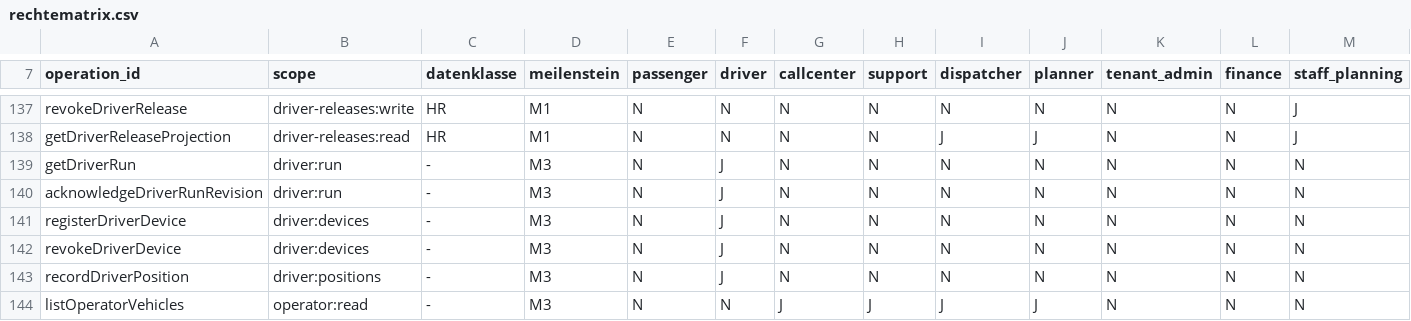
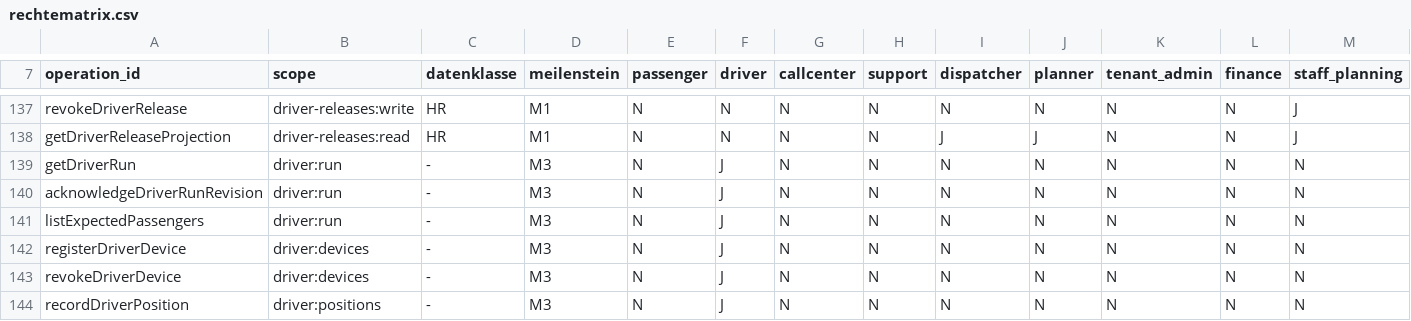
Before and after one commit to DataHub-Chiemgau/TAKTOVIA, a CSV file: backend/modules/identity/src/main/resources/rechtematrix/rechtematrix.csv, drawn as a sheet; only a part is shown, gaps mark what is left out; the shorter side is filled out with more unchanged rows; rows hold the shown columns only; the diff names each change by its address in the sheet, - before the commit and + after, or states it on an @@ line.

```diff
--- a/backend/modules/identity/src/main/resources/rechtematrix/rechtematrix.csv
+++ b/backend/modules/identity/src/main/resources/rechtematrix/rechtematrix.csv
+row 141: listExpectedPassengers | driver:run | - | M3 | N | J | N | N | N | N | N | N | N
```
Also changed, not shown: 41 other files.
